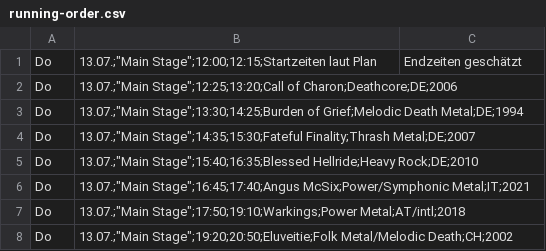
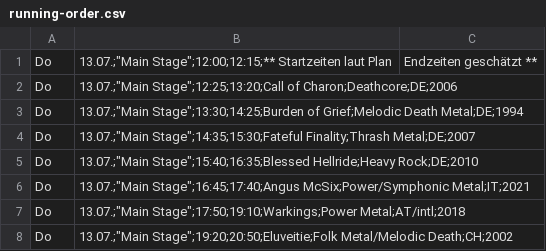
Before and after one commit to n-st/running-order-dong2023, a CSV file: running-order.csv, drawn as a sheet; only a part is shown.

Commit message:
Mark info text as such

```diff
--- a/running-order.csv
+++ b/running-order.csv
@@ -1,2 +1,2 @@
-Do, 13.07.;"Main Stage";12:00;12:15;Startzeiten laut Plan, Endzeiten geschätzt
+Do, 13.07.;"Main Stage";12:00;12:15;** Startzeiten laut Plan, Endzeiten geschätzt **
 Do, 13.07.;"Main Stage";12:25;13:20;Call of Charon;Deathcore;DE;2006
```
